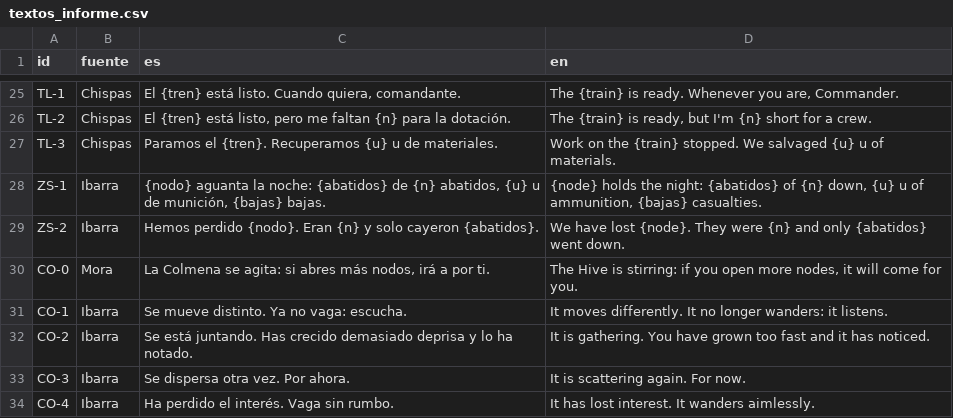
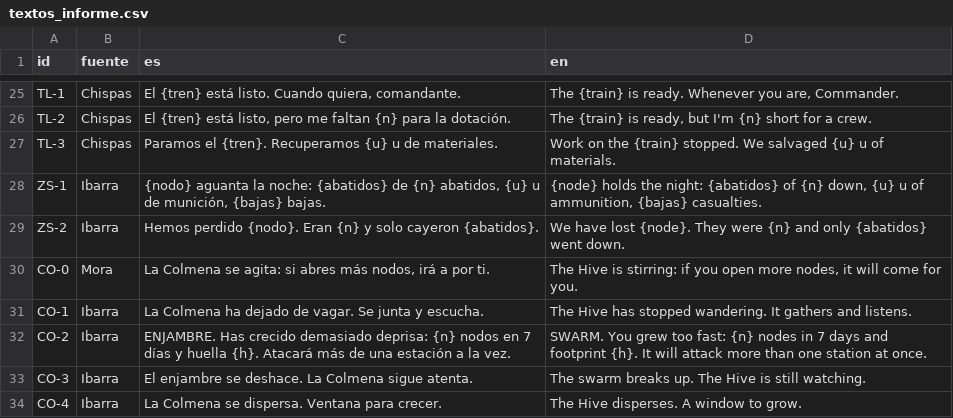
Before and after one commit to HerrKlicova/TBD, a CSV file: Assets/StreamingAssets/Noche/textos_informe.csv, drawn as a sheet; only a part is shown, gaps mark what is left out.

```diff
--- a/Assets/StreamingAssets/Noche/textos_informe.csv
+++ b/Assets/StreamingAssets/Noche/textos_informe.csv
@@ -30,5 +30,5 @@ ZS-2;Ibarra;Hemos perdido {nodo}. Eran {n} y solo cayeron {abatidos}.;We have lo
 CO-0;Mora;La Colmena se agita: si abres más nodos, irá a por ti.;The Hive is stirring: if you open more nodes, it will come for you.
-CO-1;Ibarra;Se mueve distinto. Ya no vaga: escucha.;It moves differently. It no longer wanders: it listens.
-CO-2;Ibarra;Se está juntando. Has crecido demasiado deprisa y lo ha notado.;It is gathering. You have grown too fast and it has noticed.
-CO-3;Ibarra;Se dispersa otra vez. Por ahora.;It is scattering again. For now.
-CO-4;Ibarra;Ha perdido el interés. Vaga sin rumbo.;It has lost interest. It wanders aimlessly.
+CO-1;Ibarra;La Colmena ha dejado de vagar. Se junta y escucha.;The Hive has stopped wandering. It gathers and listens.
+CO-2;Ibarra;ENJAMBRE. Has crecido demasiado deprisa: {n} nodos en 7 días y huella {h}. Atacará más de una estación a la vez.;SWARM. You grew too fast: {n} nodes in 7 days and footprint {h}. It will attack more than one station at once.
+CO-3;Ibarra;El enjambre se deshace. La Colmena sigue atenta.;The swarm breaks up. The Hive is still watching.
+CO-4;Ibarra;La Colmena se dispersa. Ventana para crecer.;The Hive disperses. A window to grow.
```
Also changed, not shown: Assets/TBD/Data/textos_informe.csv, 1 other file.
